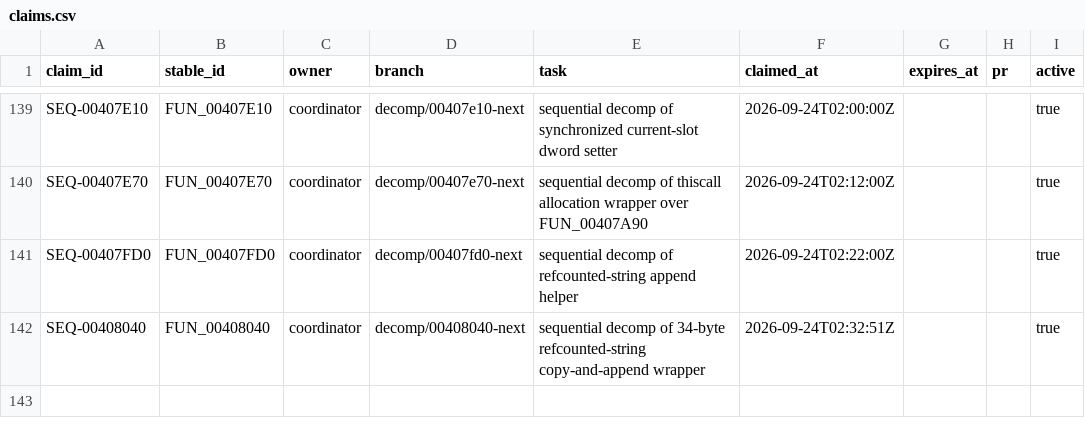
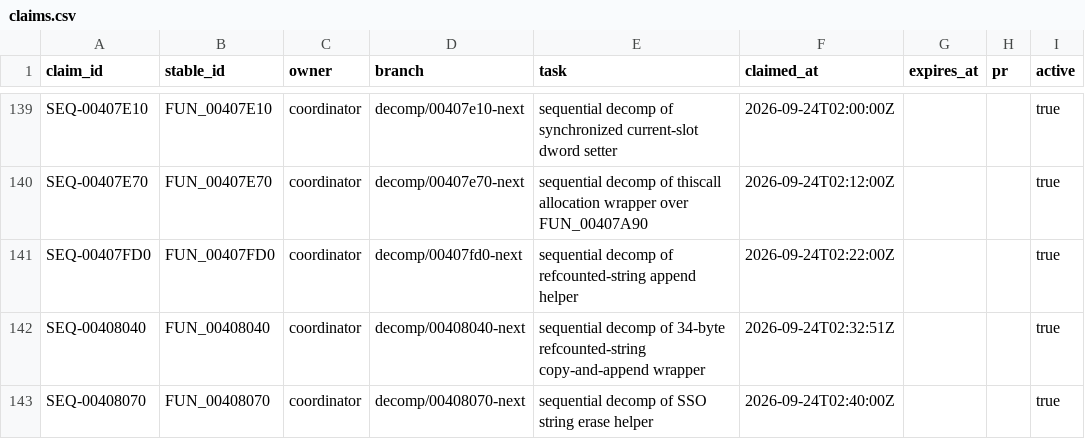
Before and after one commit to Putxo/BioHazard-V-Resurrection, a CSV file: database/claims.csv, drawn as a sheet; only a part is shown, gaps mark what is left out.

Commit message:
Claim FUN_00408070 recovery

```diff
--- a/database/claims.csv
+++ b/database/claims.csv
@@ -142 +142,2 @@ SEQ-00407FD0,FUN_00407FD0,coordinator,decomp/00407fd0-next,sequential decomp of
 SEQ-00408040,FUN_00408040,coordinator,decomp/00408040-next,sequential decomp of 34-byte refcounted-string copy-and-append wrapper,2026-09-24T02:32:51Z,,,true
+SEQ-00408070,FUN_00408070,coordinator,decomp/00408070-next,sequential decomp of SSO string erase helper,2026-09-24T02:40:00Z,,,true
```
